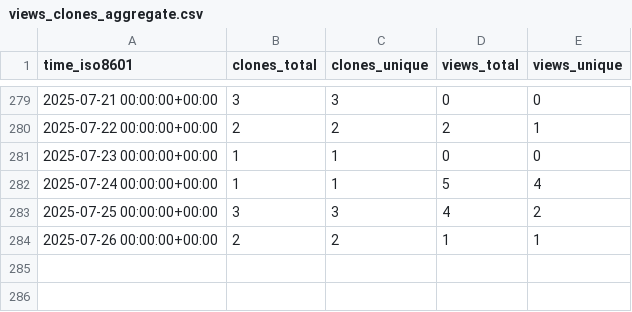
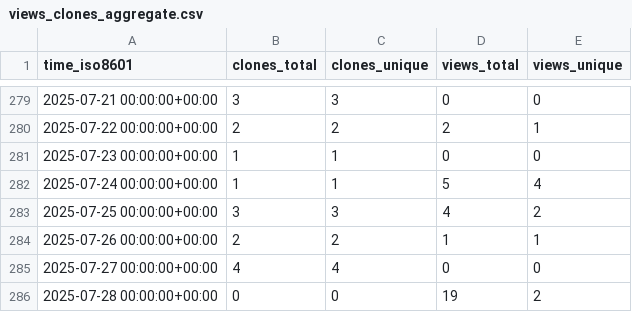
Before and after one commit to peff74/PIR_YX-358A, a CSV file: peff74/PIR_YX-358A/ghrs-data/views_clones_aggregate.csv, drawn as a sheet; only a part is shown, gaps mark what is left out.

```diff
--- a/peff74/PIR_YX-358A/ghrs-data/views_clones_aggregate.csv
+++ b/peff74/PIR_YX-358A/ghrs-data/views_clones_aggregate.csv
@@ -284 +284,3 @@ time_iso8601,clones_total,clones_unique,views_total,views_unique
 2025-07-26 00:00:00+00:00,2,2,1,1
+2025-07-27 00:00:00+00:00,4,4,0,0
+2025-07-28 00:00:00+00:00,0,0,19,2
```
Also changed, not shown: 1 other file.
